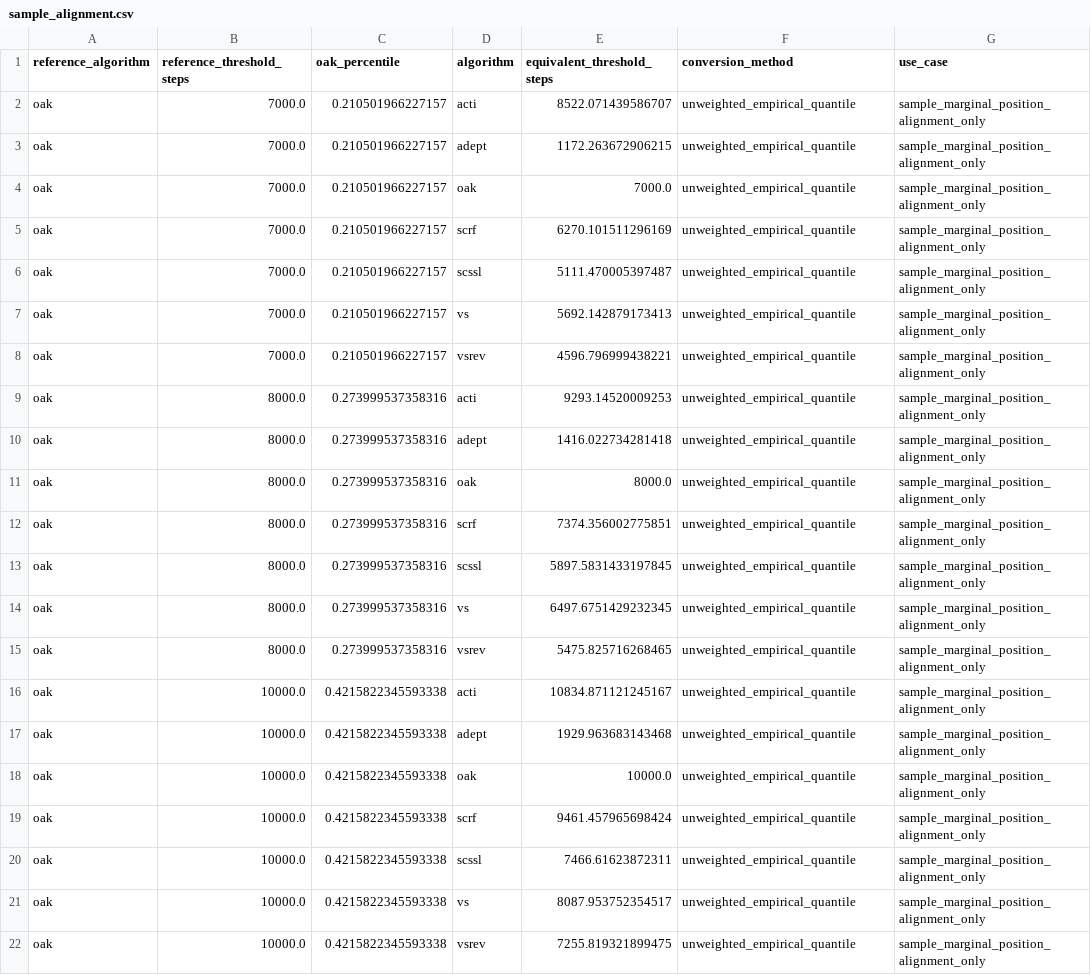
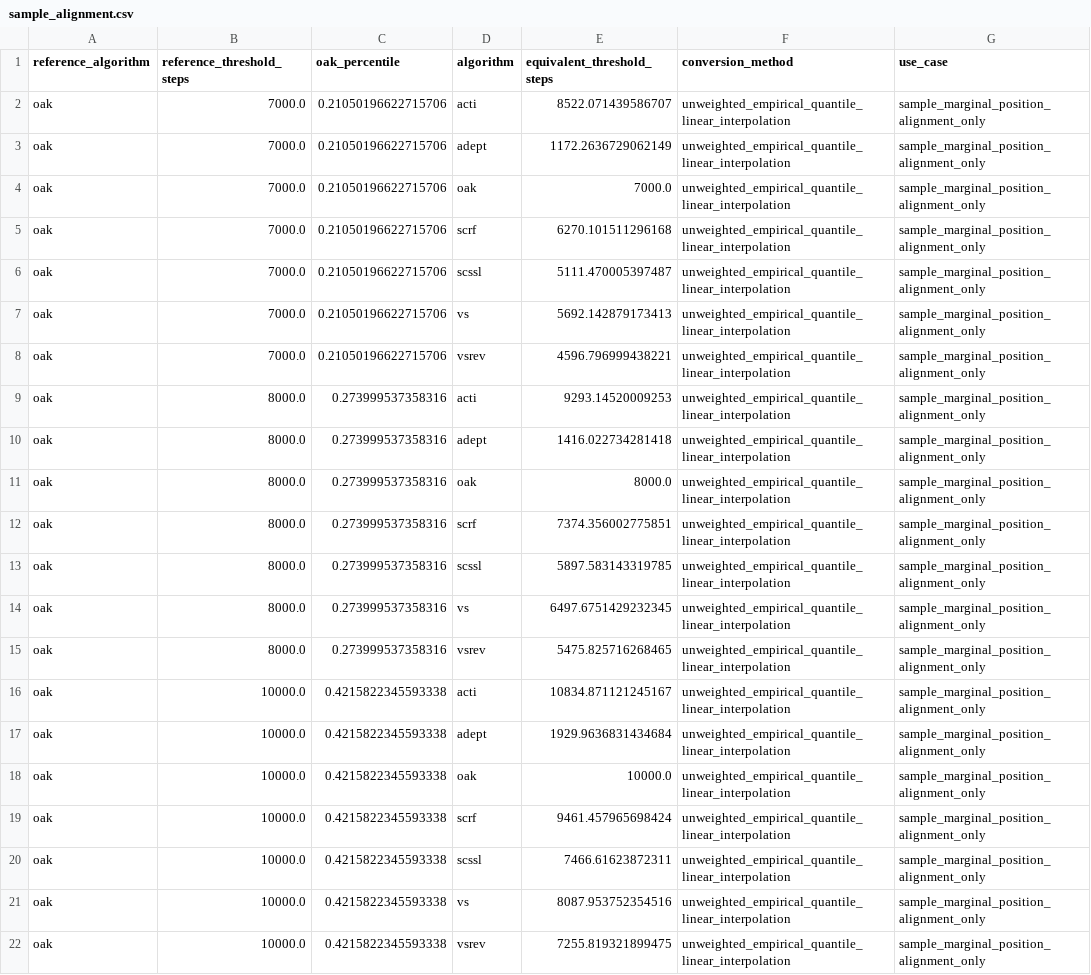
Before and after one commit to lxlovetmy/step-crosswalk-reproducibility, a CSV file: results/reference/tables/sample_alignment.csv, drawn as a sheet.

```diff
--- a/results/reference/tables/sample_alignment.csv
+++ b/results/reference/tables/sample_alignment.csv
@@ -1,22 +1,22 @@
 reference_algorithm,reference_threshold_steps,oak_percentile,algorithm,equivalent_threshold_steps,conversion_method,use_case
-oak,7000.0,0.210501966227157,acti,8522.071439586707,unweighted_empirical_quantile,sample_marginal_position_alignment_only
-oak,7000.0,0.210501966227157,adept,1172.263672906215,unweighted_empirical_quantile,sample_marginal_position_alignment_only
-oak,7000.0,0.210501966227157,oak,7000.0,unweighted_empirical_quantile,sample_marginal_position_alignment_only
-oak,7000.0,0.210501966227157,scrf,6270.101511296169,unweighted_empirical_quantile,sample_marginal_position_alignment_only
-oak,7000.0,0.210501966227157,scssl,5111.470005397487,unweighted_empirical_quantile,sample_marginal_position_alignment_only
-oak,7000.0,0.210501966227157,vs,5692.142879173413,unweighted_empirical_quantile,sample_marginal_position_alignment_only
-oak,7000.0,0.210501966227157,vsrev,4596.796999438221,unweighted_empirical_quantile,sample_marginal_position_alignment_only
-oak,8000.0,0.273999537358316,acti,9293.14520009253,unweighted_empirical_quantile,sample_marginal_position_alignment_only
-oak,8000.0,0.273999537358316,adept,1416.022734281418,unweighted_empirical_quantile,sample_marginal_position_alignment_only
-oak,8000.0,0.273999537358316,oak,8000.0,unweighted_empirical_quantile,sample_marginal_position_alignment_only
-oak,8000.0,0.273999537358316,scrf,7374.356002775851,unweighted_empirical_quantile,sample_marginal_position_alignment_only
-oak,8000.0,0.273999537358316,scssl,5897.5831433197845,unweighted_empirical_quantile,sample_marginal_position_alignment_only
-oak,8000.0,0.273999537358316,vs,6497.6751429232345,unweighted_empirical_quantile,sample_marginal_position_alignment_only
-oak,8000.0,0.273999537358316,vsrev,5475.825716268465,unweighted_empirical_quantile,sample_marginal_position_alignment_only
-oak,10000.0,0.4215822345593338,acti,10834.871121245167,unweighted_empirical_quantile,sample_marginal_position_alignment_only
-oak,10000.0,0.4215822345593338,adept,1929.963683143468,unweighted_empirical_quantile,sample_marginal_position_alignment_only
-oak,10000.0,0.4215822345593338,oak,10000.0,unweighted_empirical_quantile,sample_marginal_position_alignment_only
-oak,10000.0,0.4215822345593338,scrf,9461.457965698424,unweighted_empirical_quantile,sample_marginal_position_alignment_only
-oak,10000.0,0.4215822345593338,scssl,7466.61623872311,unweighted_empirical_quantile,sample_marginal_position_alignment_only
-oak,10000.0,0.4215822345593338,vs,8087.953752354517,unweighted_empirical_quantile,sample_marginal_position_alignment_only
-oak,10000.0,0.4215822345593338,vsrev,7255.819321899475,unweighted_empirical_quantile,sample_marginal_position_alignment_only
+oak,7000.0,0.21050196622715706,acti,8522.071439586707,unweighted_empirical_quantile_linear_interpolation,sample_marginal_position_alignment_only
+oak,7000.0,0.21050196622715706,adept,1172.2636729062149,unweighted_empirical_quantile_linear_interpolation,sample_marginal_position_alignment_only
+oak,7000.0,0.21050196622715706,oak,7000.0,unweighted_empirical_quantile_linear_interpolation,sample_marginal_position_alignment_only
+oak,7000.0,0.21050196622715706,scrf,6270.101511296168,unweighted_empirical_quantile_linear_interpolation,sample_marginal_position_alignment_only
+oak,7000.0,0.21050196622715706,scssl,5111.470005397487,unweighted_empirical_quantile_linear_interpolation,sample_marginal_position_alignment_only
+oak,7000.0,0.21050196622715706,vs,5692.142879173413,unweighted_empirical_quantile_linear_interpolation,sample_marginal_position_alignment_only
+oak,7000.0,0.21050196622715706,vsrev,4596.796999438221,unweighted_empirical_quantile_linear_interpolation,sample_marginal_position_alignment_only
+oak,8000.0,0.273999537358316,acti,9293.14520009253,unweighted_empirical_quantile_linear_interpolation,sample_marginal_position_alignment_only
+oak,8000.0,0.273999537358316,adept,1416.022734281418,unweighted_empirical_quantile_linear_interpolation,sample_marginal_position_alignment_only
+oak,8000.0,0.273999537358316,oak,8000.0,unweighted_empirical_quantile_linear_interpolation,sample_marginal_position_alignment_only
+oak,8000.0,0.273999537358316,scrf,7374.356002775851,unweighted_empirical_quantile_linear_interpolation,sample_marginal_position_alignment_only
+oak,8000.0,0.273999537358316,scssl,5897.583143319785,unweighted_empirical_quantile_linear_interpolation,sample_marginal_position_alignment_only
+oak,8000.0,0.273999537358316,vs,6497.6751429232345,unweighted_empirical_quantile_linear_interpolation,sample_marginal_position_alignment_only
+oak,8000.0,0.273999537358316,vsrev,5475.825716268465,unweighted_empirical_quantile_linear_interpolation,sample_marginal_position_alignment_only
+oak,10000.0,0.4215822345593338,acti,10834.871121245167,unweighted_empirical_quantile_linear_interpolation,sample_marginal_position_alignment_only
+oak,10000.0,0.4215822345593338,adept,1929.9636831434684,unweighted_empirical_quantile_linear_interpolation,sample_marginal_position_alignment_only
+oak,10000.0,0.4215822345593338,oak,10000.0,unweighted_empirical_quantile_linear_interpolation,sample_marginal_position_alignment_only
+oak,10000.0,0.4215822345593338,scrf,9461.457965698424,unweighted_empirical_quantile_linear_interpolation,sample_marginal_position_alignment_only
+oak,10000.0,0.4215822345593338,scssl,7466.61623872311,unweighted_empirical_quantile_linear_interpolation,sample_marginal_position_alignment_only
+oak,10000.0,0.4215822345593338,vs,8087.953752354516,unweighted_empirical_quantile_linear_interpolation,sample_marginal_position_alignment_only
+oak,10000.0,0.4215822345593338,vsrev,7255.819321899475,unweighted_empirical_quantile_linear_interpolation,sample_marginal_position_alignment_only
```
Also changed, not shown: provenance/reference_manifest.csv, results/reference/tables/wear_comparison.csv, 28 other files.
